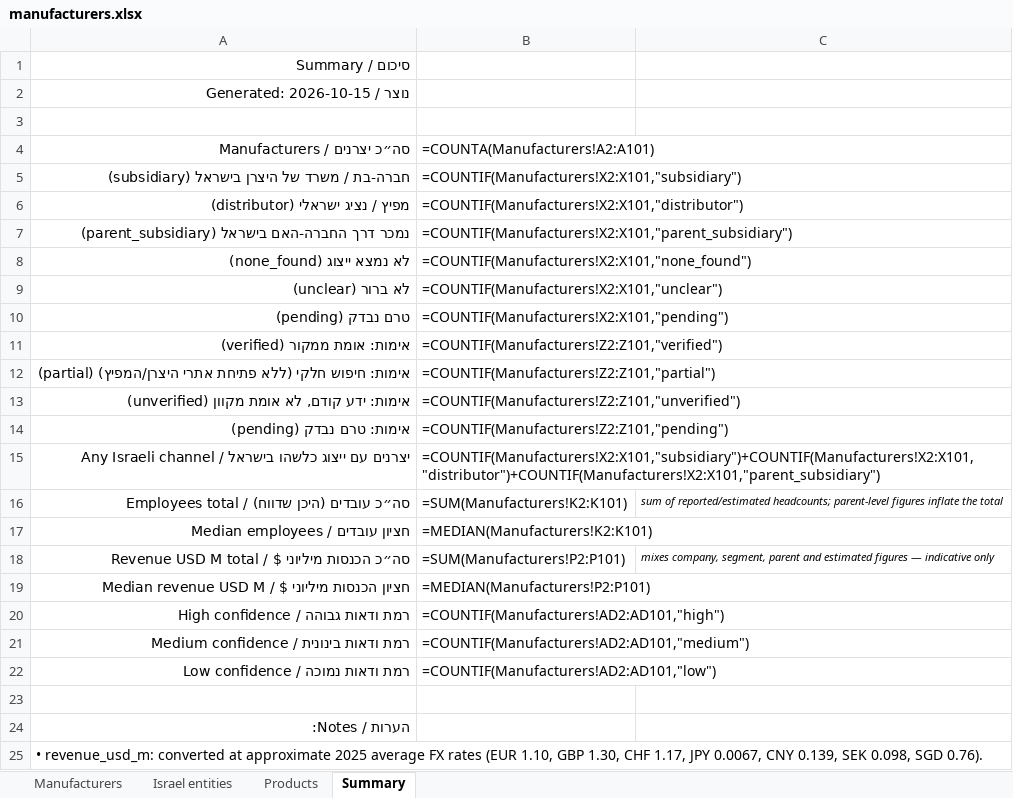
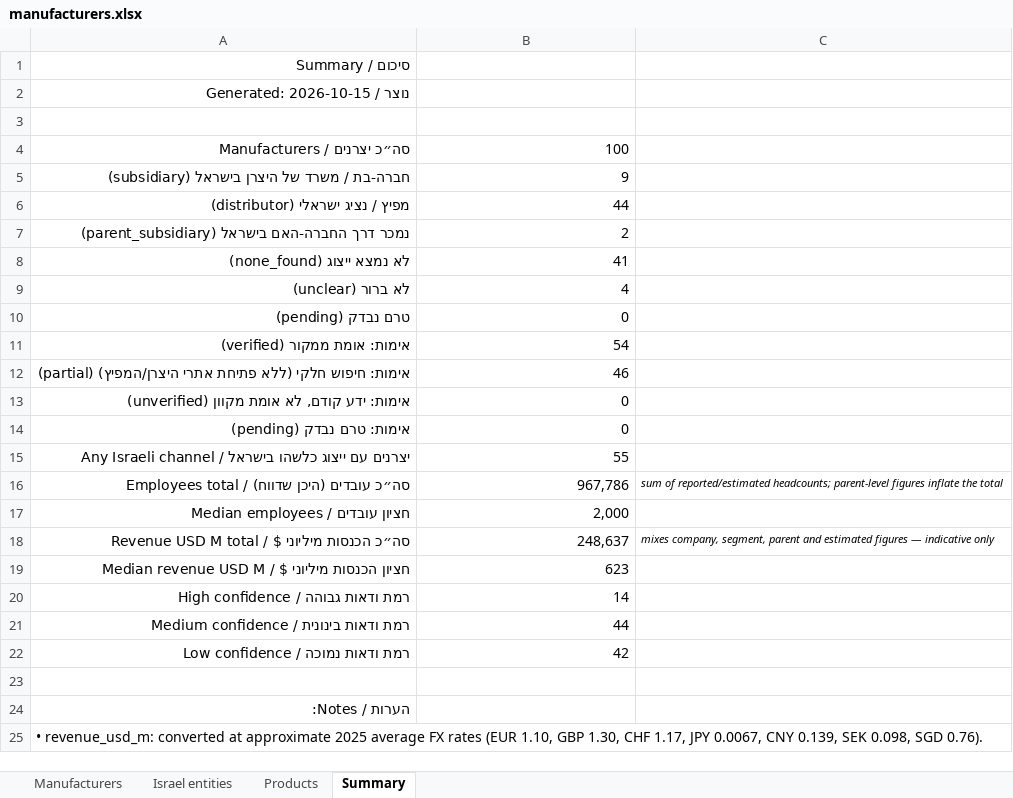
Before and after one commit to ditri12/ditri12, an Excel workbook: lab-equipment-manufacturers/data/manufacturers.xlsx, sheet Summary, drawn as a sheet; only a part is shown; values as stored, in another font and other column widths than the file's, no borders; formulas without a stored value are shown as written; the diff names each change by its address in the sheet, - before the commit and + after, or states it on an @@ line.

```diff
--- a/lab-equipment-manufacturers/data/manufacturers.xlsx (sheet Summary)
+++ b/lab-equipment-manufacturers/data/manufacturers.xlsx (sheet Summary)
-B4: =COUNTA(Manufacturers!A2:A101)
+B4: 100
-B5: =COUNTIF(Manufacturers!X2:X101,"subsidiary")
+B5: 9
-B6: =COUNTIF(Manufacturers!X2:X101,"distributor")
+B6: 44
-B7: =COUNTIF(Manufacturers!X2:X101,"parent_subsidiary")
+B7: 2
-B8: =COUNTIF(Manufacturers!X2:X101,"none_found")
+B8: 41
-B9: =COUNTIF(Manufacturers!X2:X101,"unclear")
+B9: 4
-B10: =COUNTIF(Manufacturers!X2:X101,"pending")
+B10: 0
-B11: =COUNTIF(Manufacturers!Z2:Z101,"verified")
+B11: 54
-B12: =COUNTIF(Manufacturers!Z2:Z101,"partial")
+B12: 46
-B13: =COUNTIF(Manufacturers!Z2:Z101,"unverified")
+B13: 0
-B14: =COUNTIF(Manufacturers!Z2:Z101,"pending")
+B14: 0
-B15: =COUNTIF(Manufacturers!X2:X101,"subsidiary")+COUNTIF(Manufacturers!X2:X101,"distributor")+COUNTIF(Manufacturers!X2:X101,"parent_subsidiary")
+B15: 55
-B16: =SUM(Manufacturers!K2:K101)
+B16: 967,786
-B17: =MEDIAN(Manufacturers!K2:K101)
+B17: 2,000
-B18: =SUM(Manufacturers!P2:P101)
+B18: 248,637
-B19: =MEDIAN(Manufacturers!P2:P101)
+B19: 623
-B20: =COUNTIF(Manufacturers!AD2:AD101,"high")
+B20: 14
-B21: =COUNTIF(Manufacturers!AD2:AD101,"medium")
+B21: 44
-B22: =COUNTIF(Manufacturers!AD2:AD101,"low")
+B22: 42
```
Also changed, not shown: sheet Israel entities, sheet Manufacturers, charts or pictures, 6 other files.
